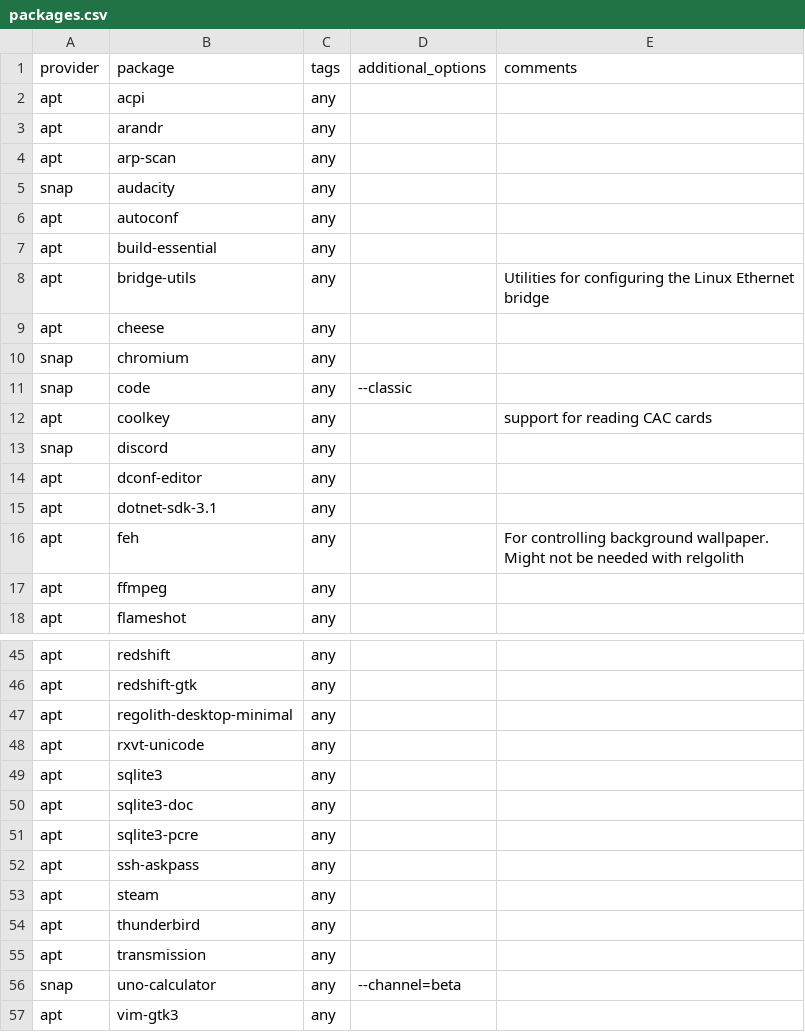
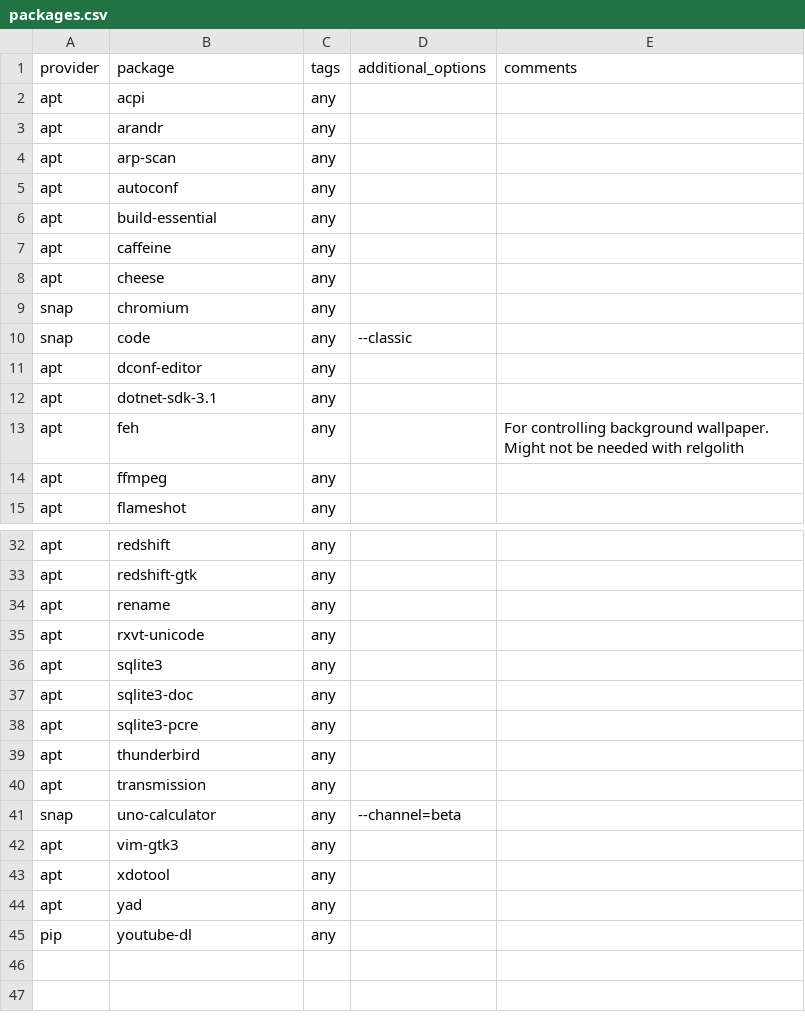
Before and after one commit to etkeys/dotfiles-local, a CSV file: packages.csv, drawn as a sheet; only a part is shown, gaps mark what is left out; the shorter side is filled out with more unchanged rows; the diff covers the shown part only.

Commit message:
update packages

```diff
--- a/packages.csv
+++ b/packages.csv
@@ -4,6 +4,5 @@ apt,arandr,any,,
 apt,arp-scan,any,,
-snap,audacity,any,,
 apt,autoconf,any,,
 apt,build-essential,any,,
-apt,bridge-utils,any,,Utilities for configuring the Linux Ethernet bridge
+apt,caffeine,any,,
 apt,cheese,any,,
@@ -11,4 +10,2 @@ snap,chromium,any,,
 snap,code,any,--classic,
-apt,coolkey,any,,support for reading CAC cards
-snap,discord,any,,
 apt,dconf-editor,any,,
@@ -46,3 +33,3 @@ apt,redshift,any,,
 apt,redshift-gtk,any,,
-apt,regolith-desktop-minimal,any,,
+apt,rename,any,,
 apt,rxvt-unicode,any,,
@@ -51,4 +38,2 @@ apt,sqlite3-doc,any,,
 apt,sqlite3-pcre,any,,
-apt,ssh-askpass,any,,
-apt,steam,any,,
 apt,thunderbird,any,,
```
Also changed, not shown: 2 added rows, 12 removed rows and 2 edited cells elsewhere in this file.
